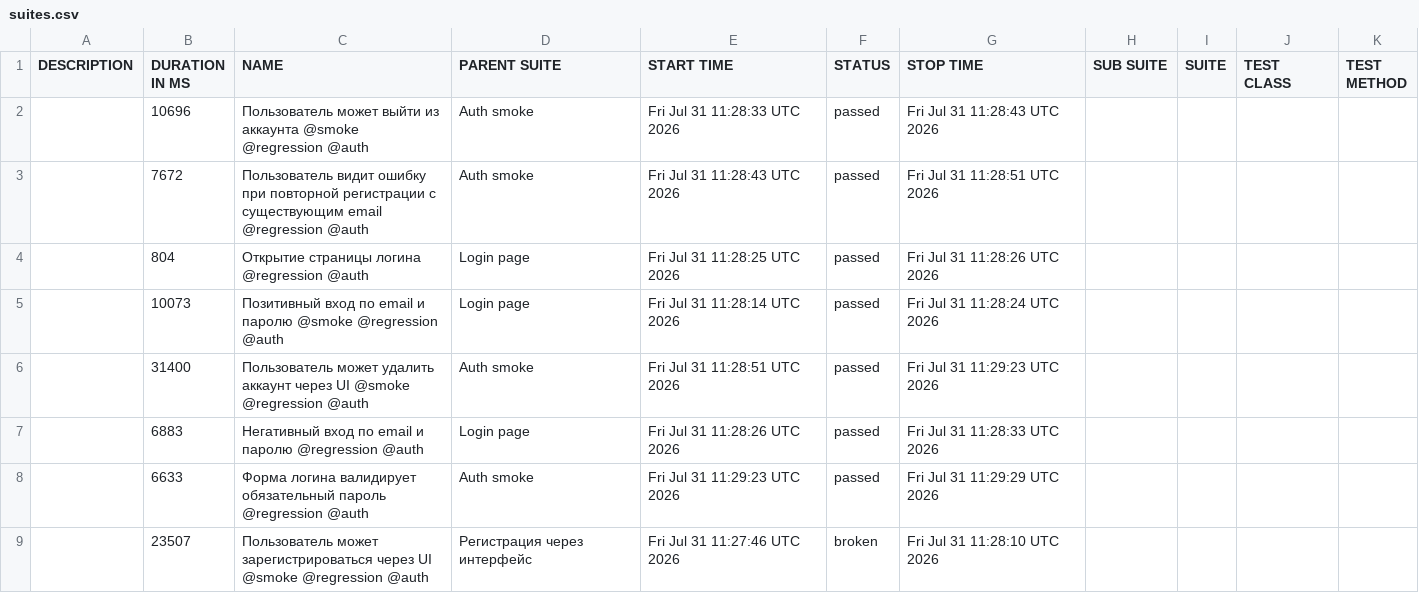
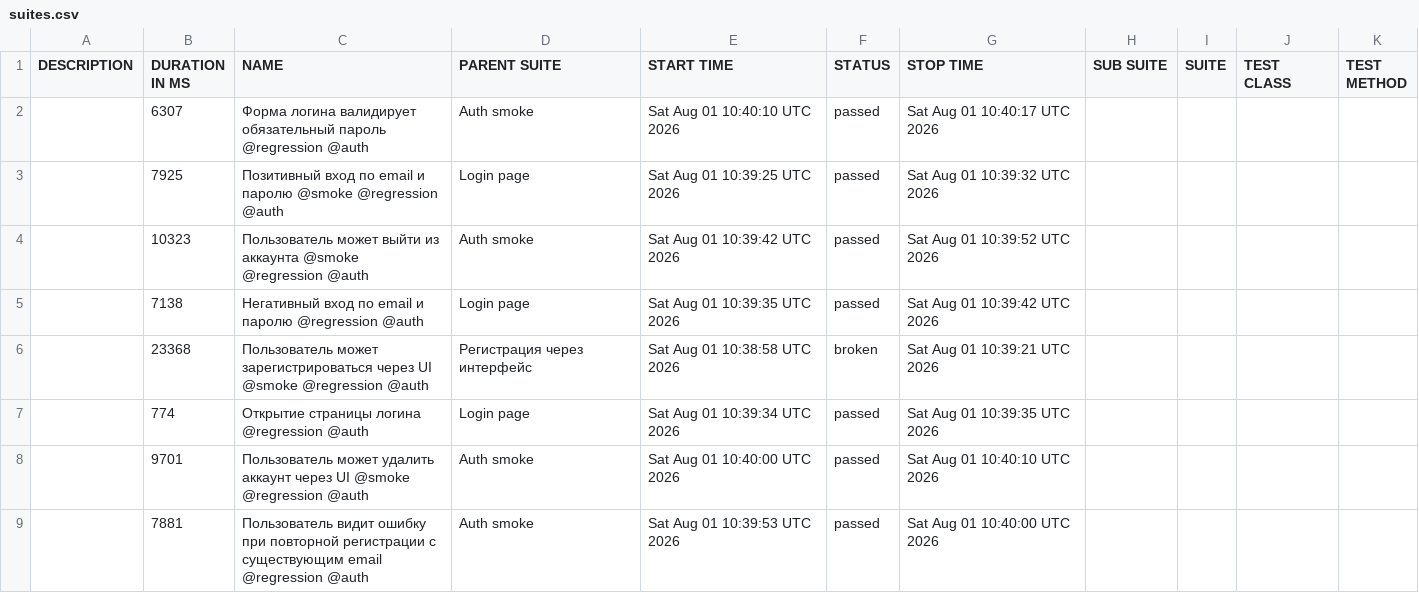
Before and after one commit to borbkin/e2e-codecept, a CSV file: data/suites.csv, drawn as a sheet.

```diff
--- a/data/suites.csv
+++ b/data/suites.csv
@@ -1,9 +1,9 @@
 "DESCRIPTION","DURATION IN MS","NAME","PARENT SUITE","START TIME","STATUS","STOP TIME","SUB SUITE","SUITE","TEST CLASS","TEST METHOD"
-"","10696","Пользователь может выйти из аккаунта @smoke @regression @auth","Auth smoke","Fri Jul 31 11:28:33 UTC 2026","passed","Fri Jul 31 11:28:43 UTC 2026","","","",""
-"","7672","Пользователь видит ошибку при повторной регистрации с существующим email @regression @auth","Auth smoke","Fri Jul 31 11:28:43 UTC 2026","passed","Fri Jul 31 11:28:51 UTC 2026","","","",""
-"","804","Открытие страницы логина @regression @auth","Login page","Fri Jul 31 11:28:25 UTC 2026","passed","Fri Jul 31 11:28:26 UTC 2026","","","",""
-"","10073","Позитивный вход по email и паролю @smoke @regression @auth","Login page","Fri Jul 31 11:28:14 UTC 2026","passed","Fri Jul 31 11:28:24 UTC 2026","","","",""
-"","31400","Пользователь может удалить аккаунт через UI @smoke @regression @auth","Auth smoke","Fri Jul 31 11:28:51 UTC 2026","passed","Fri Jul 31 11:29:23 UTC 2026","","","",""
-"","6883","Негативный вход по email и паролю @regression @auth","Login page","Fri Jul 31 11:28:26 UTC 2026","passed","Fri Jul 31 11:28:33 UTC 2026","","","",""
-"","6633","Форма логина валидирует обязательный пароль @regression @auth","Auth smoke","Fri Jul 31 11:29:23 UTC 2026","passed","Fri Jul 31 11:29:29 UTC 2026","","","",""
-"","23507","Пользователь может зарегистрироваться через UI @smoke @regression @auth","Регистрация через интерфейс","Fri Jul 31 11:27:46 UTC 2026","broken","Fri Jul 31 11:28:10 UTC 2026","","","",""
+"","6307","Форма логина валидирует обязательный пароль @regression @auth","Auth smoke","Sat Aug 01 10:40:10 UTC 2026","passed","Sat Aug 01 10:40:17 UTC 2026","","","",""
+"","7925","Позитивный вход по email и паролю @smoke @regression @auth","Login page","Sat Aug 01 10:39:25 UTC 2026","passed","Sat Aug 01 10:39:32 UTC 2026","","","",""
+"","10323","Пользователь может выйти из аккаунта @smoke @regression @auth","Auth smoke","Sat Aug 01 10:39:42 UTC 2026","passed","Sat Aug 01 10:39:52 UTC 2026","","","",""
+"","7138","Негативный вход по email и паролю @regression @auth","Login page","Sat Aug 01 10:39:35 UTC 2026","passed","Sat Aug 01 10:39:42 UTC 2026","","","",""
+"","23368","Пользователь может зарегистрироваться через UI @smoke @regression @auth","Регистрация через интерфейс","Sat Aug 01 10:38:58 UTC 2026","broken","Sat Aug 01 10:39:21 UTC 2026","","","",""
+"","774","Открытие страницы логина @regression @auth","Login page","Sat Aug 01 10:39:34 UTC 2026","passed","Sat Aug 01 10:39:35 UTC 2026","","","",""
+"","9701","Пользователь может удалить аккаунт через UI @smoke @regression @auth","Auth smoke","Sat Aug 01 10:40:00 UTC 2026","passed","Sat Aug 01 10:40:10 UTC 2026","","","",""
+"","7881","Пользователь видит ошибку при повторной регистрации с существующим email @regression @auth","Auth smoke","Sat Aug 01 10:39:53 UTC 2026","passed","Sat Aug 01 10:40:00 UTC 2026","","","",""
```
Also changed, not shown: 33 other files.
